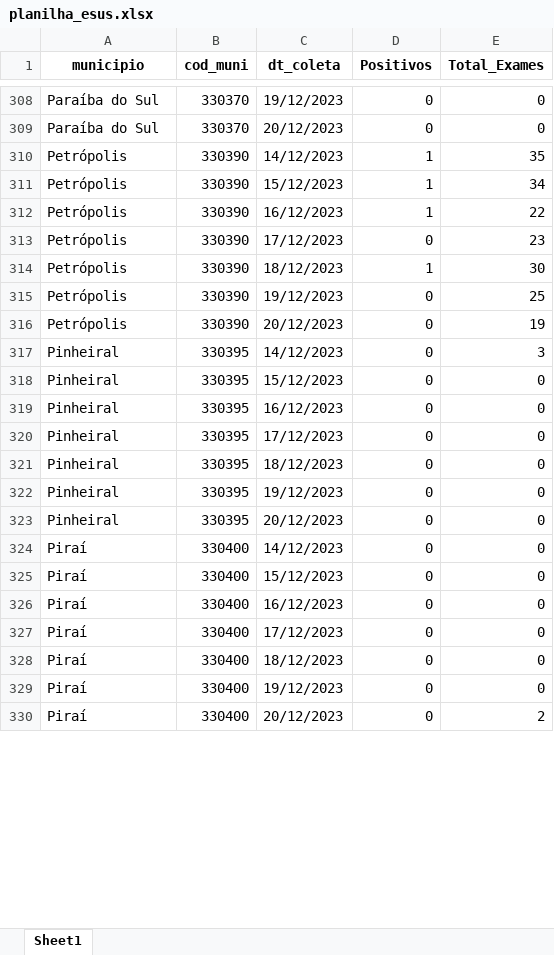
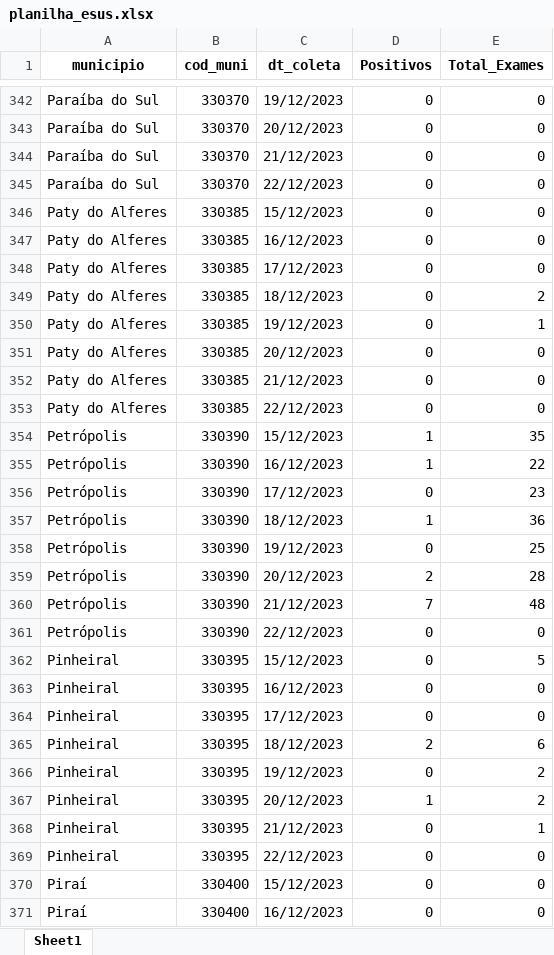
Before and after one commit to eduardompeixoto/Taxa-de-Positividade-AG-E-SUS, an Excel workbook: inst/planilha_esus.xlsx, sheet Sheet1, drawn as a sheet; only a part is shown, gaps mark what is left out; the shorter side is filled out with more unchanged rows; values as stored, in another font and other column widths than the file's, no borders; removed rows and columns are numbered as before the commit, all else as after; the diff covers the shown part only; the diff names each change by its address in the sheet, - before the commit and + after, or states it on an @@ line.

Commit message:
2023-12-22 13:18:44.234854

```diff
--- a/inst/planilha_esus.xlsx (sheet Sheet1)
+++ b/inst/planilha_esus.xlsx (sheet Sheet1)
+row 344: Paraíba do Sul | 330370 | 21/12/2023 | 0 | 0
+row 345: Paraíba do Sul | 330370 | 22/12/2023 | 0 | 0
+row 346: Paty do Alferes | 330385 | 15/12/2023 | 0 | 0
+row 347: Paty do Alferes | 330385 | 16/12/2023 | 0 | 0
+row 348: Paty do Alferes | 330385 | 17/12/2023 | 0 | 0
+row 349: Paty do Alferes | 330385 | 18/12/2023 | 0 | 2
+row 350: Paty do Alferes | 330385 | 19/12/2023 | 0 | 1
+row 351: Paty do Alferes | 330385 | 20/12/2023 | 0 | 0
+row 352: Paty do Alferes | 330385 | 21/12/2023 | 0 | 0
+row 353: Paty do Alferes | 330385 | 22/12/2023 | 0 | 0
-C354 (dt_coleta): 14/12/2023
+C354 (dt_coleta): 15/12/2023
-row 311: Petrópolis | 330390 | 15/12/2023 | 1 | 34
-E357 (Total_Exames): 30
+E357 (Total_Exames): 36
+row 359: Petrópolis | 330390 | 20/12/2023 | 2 | 28
+row 360: Petrópolis | 330390 | 21/12/2023 | 7 | 48
-C361 (dt_coleta): 20/12/2023
+C361 (dt_coleta): 22/12/2023
-E361 (Total_Exames): 19
+E361 (Total_Exames): 0
-row 317: Pinheiral | 330395 | 14/12/2023 | 0 | 3
-E362 (Total_Exames): 0
+E362 (Total_Exames): 5
+row 365: Pinheiral | 330395 | 18/12/2023 | 2 | 6
-C366 (dt_coleta): 18/12/2023
+C366 (dt_coleta): 19/12/2023
-E366 (Total_Exames): 0
+E366 (Total_Exames): 2
+row 367: Pinheiral | 330395 | 20/12/2023 | 1 | 2
-C368 (dt_coleta): 19/12/2023
+C368 (dt_coleta): 21/12/2023
-E368 (Total_Exames): 0
+E368 (Total_Exames): 1
-C369 (dt_coleta): 20/12/2023
+C369 (dt_coleta): 22/12/2023
-row 324: Piraí | 330400 | 14/12/2023 | 0 | 0
```
Also changed, not shown: 121 added rows, 50 removed rows and 155 edited cells elsewhere in this sheet.
